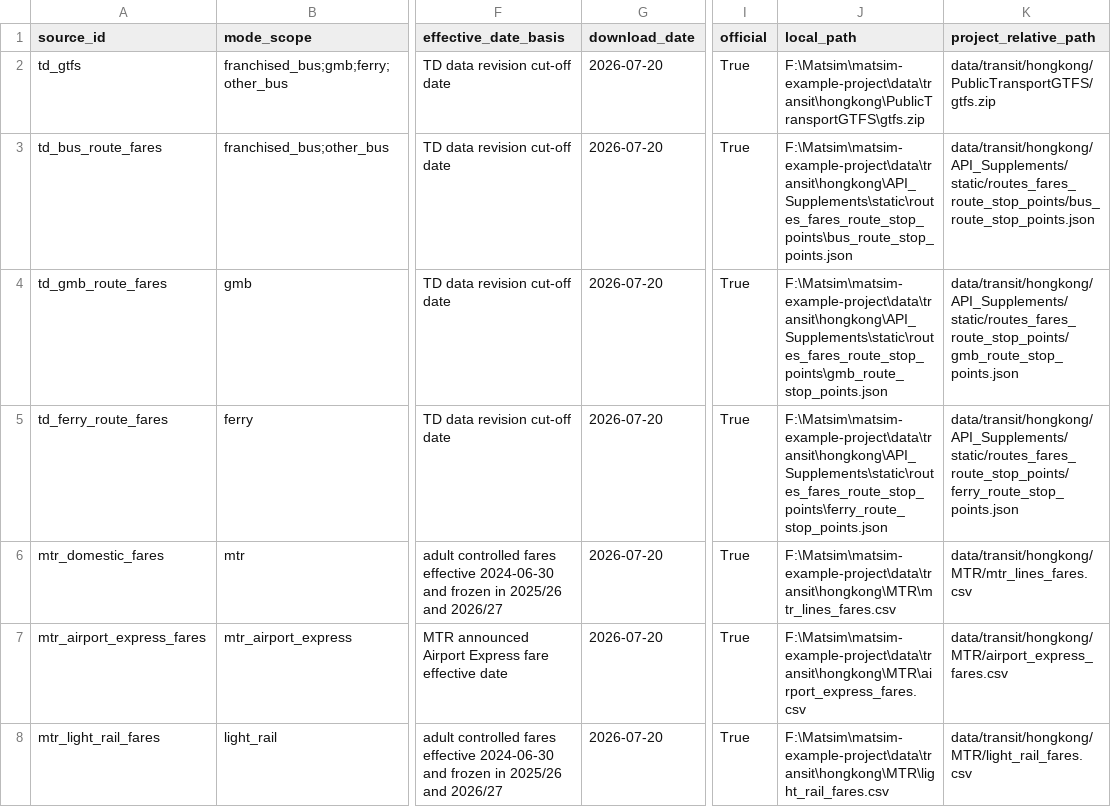
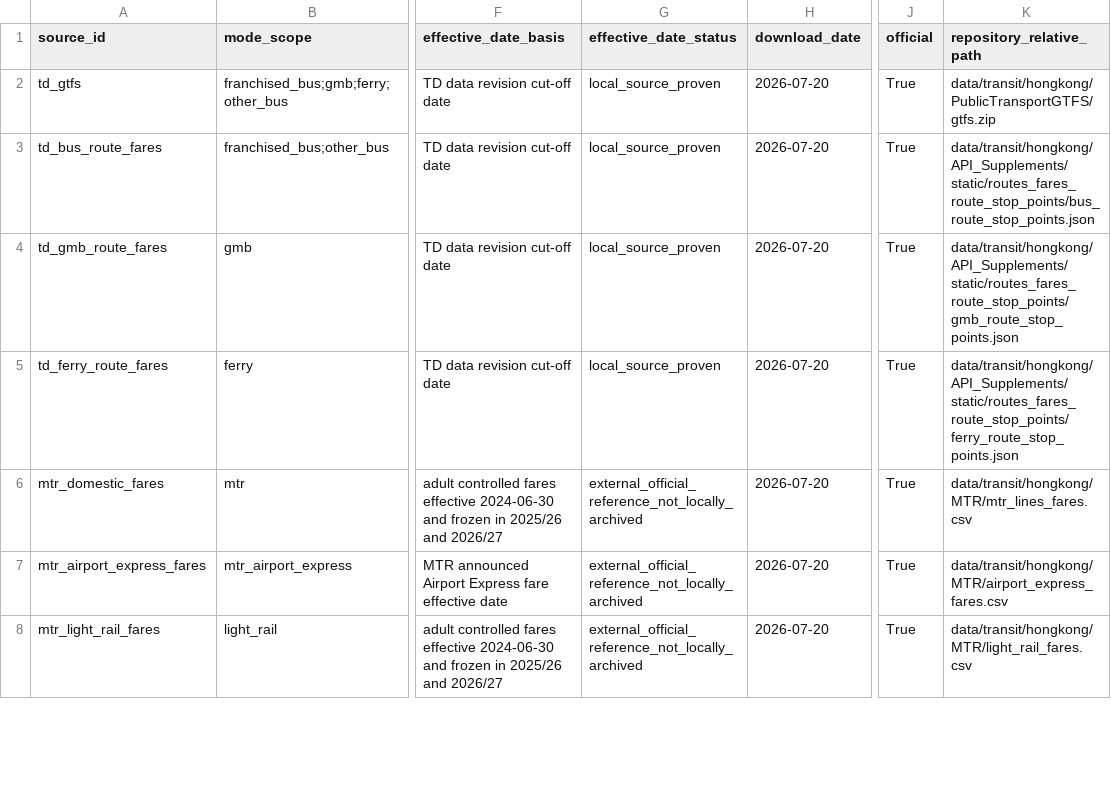
Before and after one commit to Tensort-s/matsim-example-project, a CSV file: data/transport_costs/hongkong/pt_fare_v1/fare_source_manifest.csv, drawn as a sheet; only a part is shown, gaps mark what is left out; removed rows and columns are numbered as before the commit, all else as after; the diff covers the shown part only; the diff names each change by its address in the sheet, - before the commit and + after, or states it on an @@ line.

Commit message:
Correct HK PT fare matching and unresolved trip audit

```diff
--- a/data/transport_costs/hongkong/pt_fare_v1/fare_source_manifest.csv
+++ b/data/transport_costs/hongkong/pt_fare_v1/fare_source_manifest.csv
+column G (effective_date_status), rows 2-8: local_source_proven | local_source_proven | local_source_proven | local_source_proven | external_official_reference_not_locally_archived | external_official_reference_not_locally_archived | external_official_reference_not_locally_archived
-column J (local_path), rows 2-8: F:\Matsim\matsim-example-project\data\transit\hongkong\PublicTransportGTFS\gtfs.zip | F:\Matsim\matsim-example-project\data\transit\hongkong\API_Supplements\static\routes_fares_route_stop_points\bus_route_stop_points.json | F:\Matsim\matsim-example-project\data\transit\hongkong\API_Supplements\static\routes_fares_route_stop_points\gmb_route_stop_points.json | F:\Matsim\matsim-example-project\data\transit\hongkong\API_Supplements\static\routes_fares_route_stop_points\ferry_route_stop_points.json | F:\Matsim\matsim-example-project\data\transit\hongkong\MTR\mtr_lines_fares.csv | F:\Matsim\matsim-example-project\data\transit\hongkong\MTR\airport_express_fares.csv | F:\Matsim\matsim-example-project\data\transit\hongkong\MTR\light_rail_fares.csv
-K1: project_relative_path
+K1: repository_relative_path
```
Also changed, not shown: 3 added rows elsewhere in this file, 22 other files.
